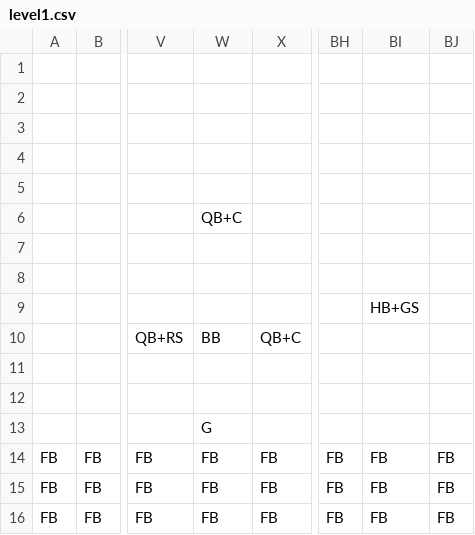
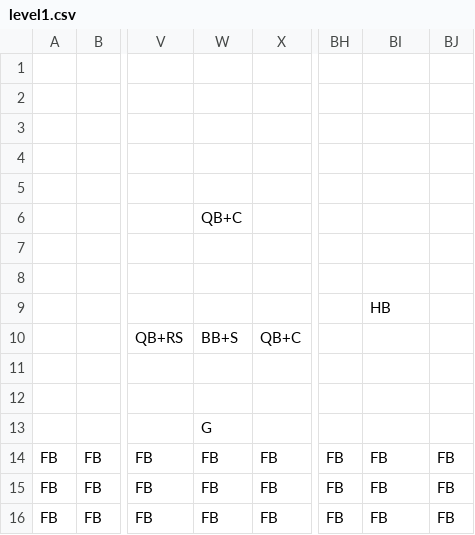
Before and after one commit to Ziiiwei/MarioGame, a CSV file: MarioGame/Data/level1.csv, drawn as a sheet; only a part is shown, gaps mark what is left out; the diff names each change by its address in the sheet, - before the commit and + after, or states it on an @@ line.

```diff
--- a/MarioGame/Data/level1.csv
+++ b/MarioGame/Data/level1.csv
-BI9: HB+GS
+BI9: HB
-W10: BB
+W10: BB+S
```
Also changed, not shown: 4 other files.
